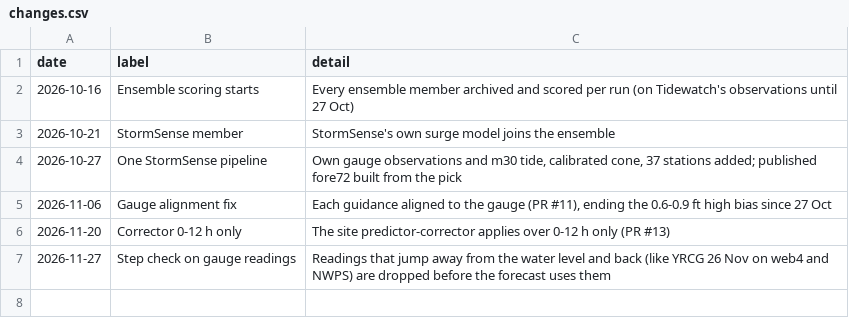
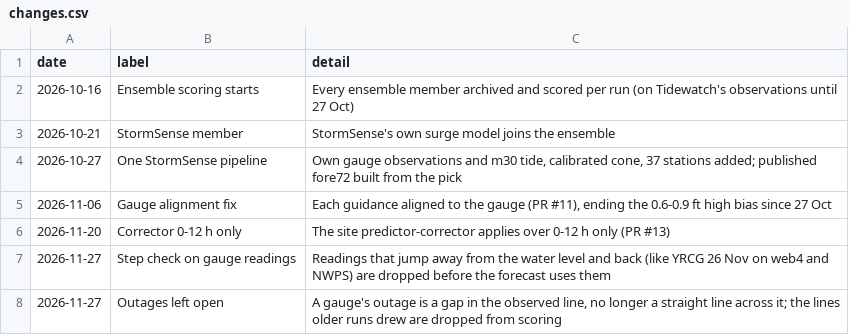
Before and after one commit to DerekLoftis/StormSense-archive, a CSV file: crest/changes.csv, drawn as a sheet.

```diff
--- a/crest/changes.csv
+++ b/crest/changes.csv
@@ -7 +7,2 @@ date,label,detail
 2026-11-27,Step check on gauge readings,"Readings that jump away from the water level and back (like YRCG 26 Nov on web4 and NWPS) are dropped before the forecast uses them"
+2026-11-27,Outages left open,"A gauge's outage is a gap in the observed line, no longer a straight line across it; the lines older runs drew are dropped from scoring"
```
Also changed, not shown: 10 other files.
